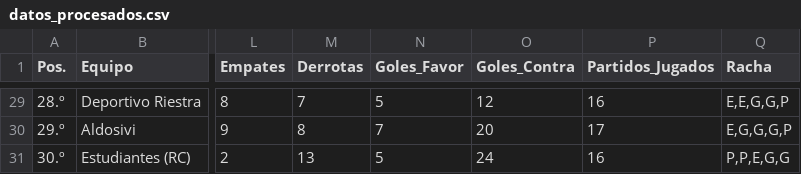
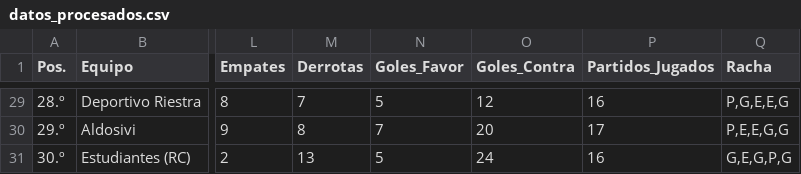
Before and after one commit to Juani10000/win-predictor, a CSV file: datos_procesados.csv, drawn as a sheet; only a part is shown, gaps mark what is left out; the diff covers the shown part only; the diff names each change by its address in the sheet, - before the commit and + after, or states it on an @@ line.

```diff
--- a/datos_procesados.csv
+++ b/datos_procesados.csv
-Q29 (Racha): E,E,G,G,P
+Q29 (Racha): P,G,E,E,G
-Q30 (Racha): E,G,G,G,P
+Q30 (Racha): P,E,E,G,G
-Q31 (Racha): P,P,E,G,G
+Q31 (Racha): G,E,G,P,G
```
Also changed, not shown: 27 edited cells elsewhere in this file.
